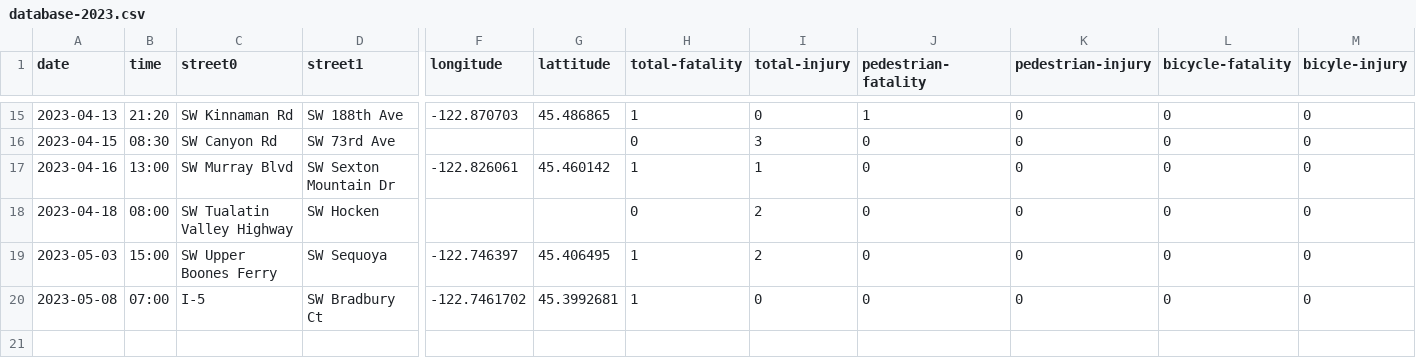
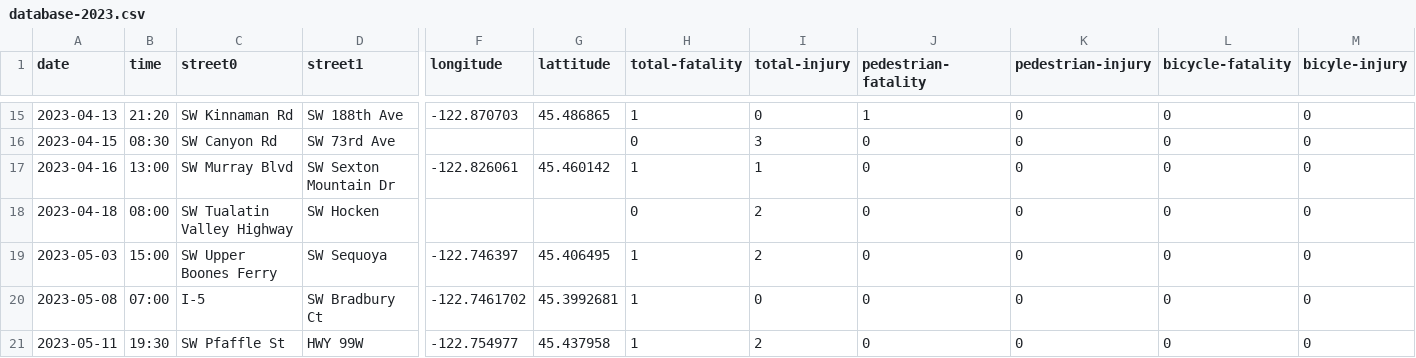
Before and after one commit to barker29/hillsboro-crashes, a CSV file: collected-data/database-2023.csv, drawn as a sheet; only a part is shown, gaps mark what is left out; rows hold the shown columns only; the diff names each change by its address in the sheet, - before the commit and + after, or states it on an @@ line.

Commit message:
Fatal crash in Tigard

```diff
--- a/collected-data/database-2023.csv
+++ b/collected-data/database-2023.csv
+row 21: 2023-05-11 | 19:30 | SW Pfaffle St | HWY 99W | -122.754977 | 45.437958 | 1 | 2 | 0 | 0 | 0 | 0
```
Also changed, not shown: 2 other files.
